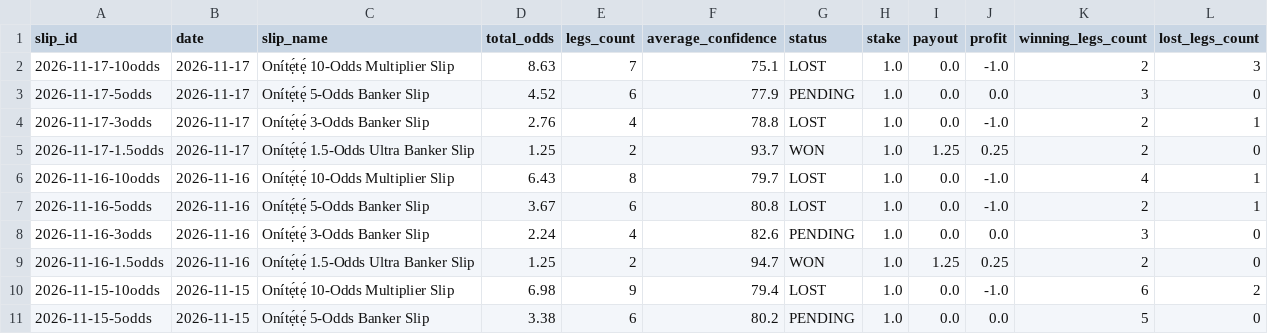
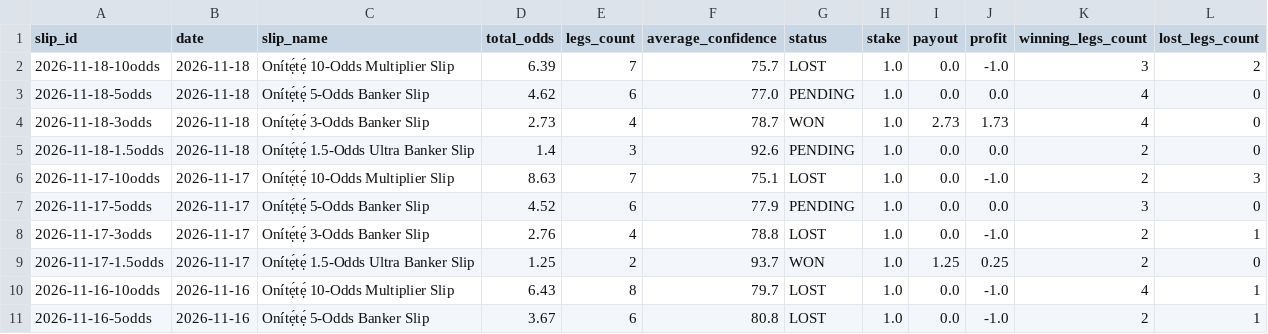
Before and after one commit to ogungbile-hue/statarea-scraper, a CSV file: output/results_ledger.csv, drawn as a sheet; only a part is shown; the shorter side is filled out with more unchanged rows.

```diff
--- a/output/results_ledger.csv
+++ b/output/results_ledger.csv
@@ -1,2 +1,6 @@
 slip_id,date,slip_name,total_odds,legs_count,average_confidence,status,stake,payout,profit,winning_legs_count,lost_legs_count
+2026-11-18-10odds,2026-11-18,Onítẹ́tẹ́ 10-Odds Multiplier Slip,6.39,7,75.7,LOST,1.0,0.0,-1.0,3,2
+2026-11-18-5odds,2026-11-18,Onítẹ́tẹ́ 5-Odds Banker Slip,4.62,6,77.0,PENDING,1.0,0.0,0.0,4,0
+2026-11-18-3odds,2026-11-18,Onítẹ́tẹ́ 3-Odds Banker Slip,2.73,4,78.7,WON,1.0,2.73,1.73,4,0
+2026-11-18-1.5odds,2026-11-18,Onítẹ́tẹ́ 1.5-Odds Ultra Banker Slip,1.4,3,92.6,PENDING,1.0,0.0,0.0,2,0
 2026-11-17-10odds,2026-11-17,Onítẹ́tẹ́ 10-Odds Multiplier Slip,8.63,7,75.1,LOST,1.0,0.0,-1.0,2,3
```
Also changed, not shown: output/analysis_fixtures_today.csv, output/analysis_team_metrics.csv, 6 other files.
